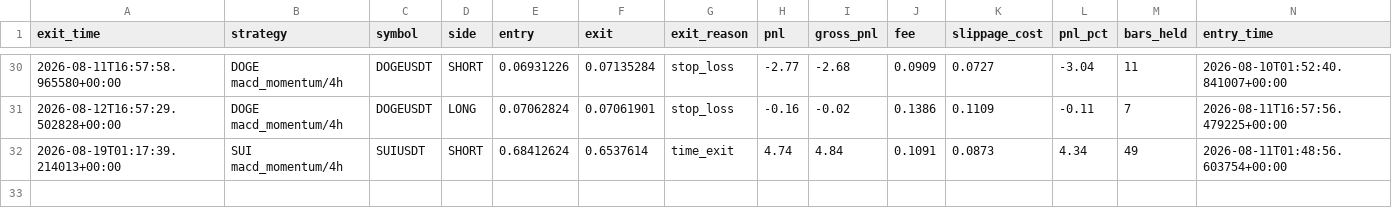
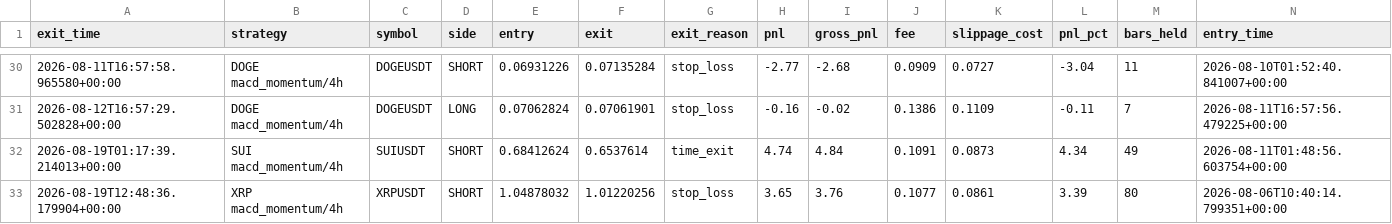
Before and after one commit to movingredstone/crypto-signals, a CSV file: paper_trades.csv, drawn as a sheet; only a part is shown, gaps mark what is left out; rows hold the shown columns only; the diff names each change by its address in the sheet, - before the commit and + after, or states it on an @@ line.

Commit message:
paper: update [2026-08-19 12:48]

```diff
--- a/paper_trades.csv
+++ b/paper_trades.csv
+row 33: 2026-08-19T12:48:36.179904+00:00 | XRP macd_momentum/4h | XRPUSDT | SHORT | 1.04878032 | 1.01220256 | stop_loss | 3.65 | 3.76 | 0.1077 | 0.0861 | 3.39 | 80 | 2026-08-06T10:40:14.799351+00:00
```
Also changed, not shown: 1 other file.
